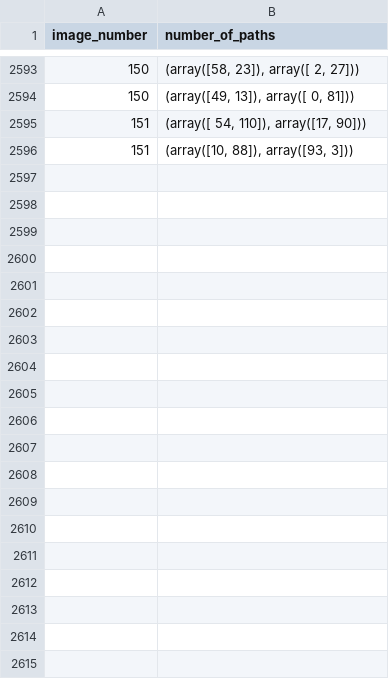
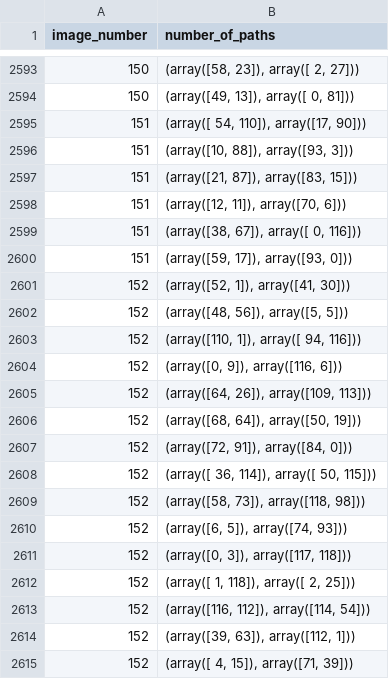
Before and after one commit to kashifansaricodes/Dynamic-Deep-RRT-Star, a CSV file: no_path_generated_examples.csv, drawn as a sheet; only a part is shown, gaps mark what is left out; the diff covers the shown part only; the diff names each change by its address in the sheet, - before the commit and + after, or states it on an @@ line.

```diff
--- a/no_path_generated_examples.csv
+++ b/no_path_generated_examples.csv
+row 2597: 151 | (array([21, 87]), array([83, 15]))
+row 2598: 151 | (array([12, 11]), array([70, 6]))
+row 2599: 151 | (array([38, 67]), array([ 0, 116]))
+row 2600: 151 | (array([59, 17]), array([93, 0]))
+row 2601: 152 | (array([52, 1]), array([41, 30]))
+row 2602: 152 | (array([48, 56]), array([5, 5]))
+row 2603: 152 | (array([110, 1]), array([ 94, 116]))
+row 2604: 152 | (array([0, 9]), array([116, 6]))
+row 2605: 152 | (array([64, 26]), array([109, 113]))
+row 2606: 152 | (array([68, 64]), array([50, 19]))
+row 2607: 152 | (array([72, 91]), array([84, 0]))
+row 2608: 152 | (array([ 36, 114]), array([ 50, 115]))
+row 2609: 152 | (array([58, 73]), array([118, 98]))
+row 2610: 152 | (array([6, 5]), array([74, 93]))
+row 2611: 152 | (array([0, 3]), array([117, 118]))
+row 2612: 152 | (array([ 1, 118]), array([ 2, 25]))
+row 2613: 152 | (array([116, 112]), array([114, 54]))
+row 2614: 152 | (array([39, 63]), array([112, 1]))
+row 2615: 152 | (array([ 4, 15]), array([71, 39]))
```
Also changed, not shown: 42 added rows elsewhere in this file, number_of_paths.csv, 1 other file.
